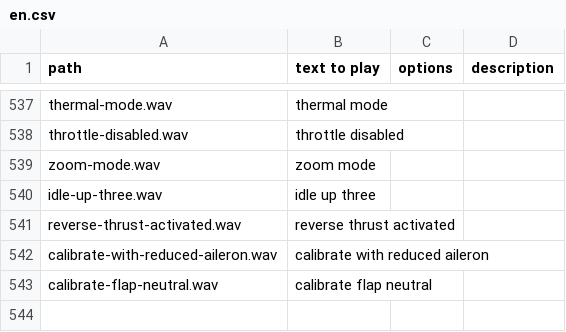
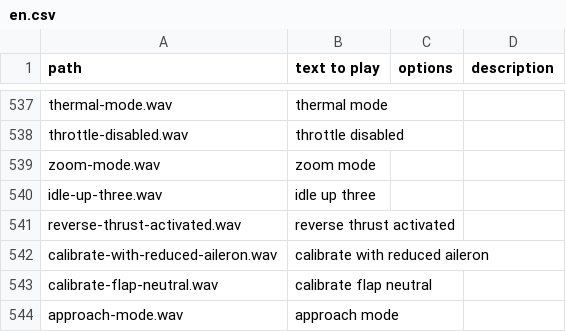
Before and after one commit to KevinFairgrieve/ETHOS-Feedback-Community, a CSV file: audio/en/en.csv, drawn as a sheet; only a part is shown, gaps mark what is left out.

Commit message:
Add approach mode to en.csv

```diff
--- a/audio/en/en.csv
+++ b/audio/en/en.csv
@@ -543 +543,2 @@ calibrate-with-reduced-aileron.wav,calibrate with reduced aileron,,
 calibrate-flap-neutral.wav,calibrate flap neutral,,
+approach-mode.wav,approach mode,,
```
